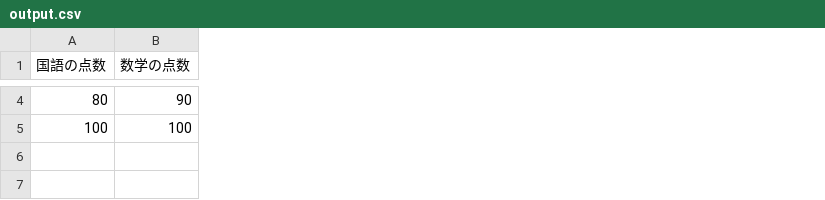
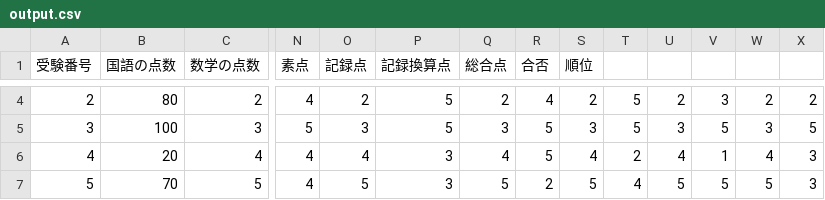
Before and after one commit to marnysan111/5_jikken, a CSV file: output.csv, drawn as a sheet; only a part is shown, gaps mark what is left out; addresses are those after the commit; rows hold the shown columns only; the diff covers the shown part only; the diff names each change by its address in the sheet, - before the commit and + after, or states it on an @@ line.

```diff
--- a/output.csv
+++ b/output.csv
+column A (受験番号), rows 4-5: 2 | 3
+column N (素点), rows 4-5: 4 | 5
+column O (記録点), rows 4-5: 2 | 3
+column P (記録換算点), rows 4-5: 5 | 5
+column Q (総合点), rows 4-5: 2 | 3
+column R (合否), rows 4-5: 4 | 5
+column S (順位), rows 4-5: 2 | 3
+column T, rows 4-5: 5 | 5
+column U, rows 4-5: 2 | 3
+column V, rows 4-5: 3 | 5
+column W, rows 4-5: 2 | 3
+column X, rows 4-5: 2 | 5
-C4 (数学の点数): 90
+C4 (数学の点数): 2
-C5 (数学の点数): 100
+C5 (数学の点数): 3
+row 6: 4 | 20 | 4 | 4 | 4 | 3 | 4 | 5 | 4 | 2 | 4 | 1 | 4 | 3
+row 7: 5 | 70 | 5 | 4 | 5 | 3 | 5 | 2 | 5 | 4 | 5 | 5 | 5 | 3
```
Also changed, not shown: 27 edited cells elsewhere in this file, Book1.csv, 2 other files.
